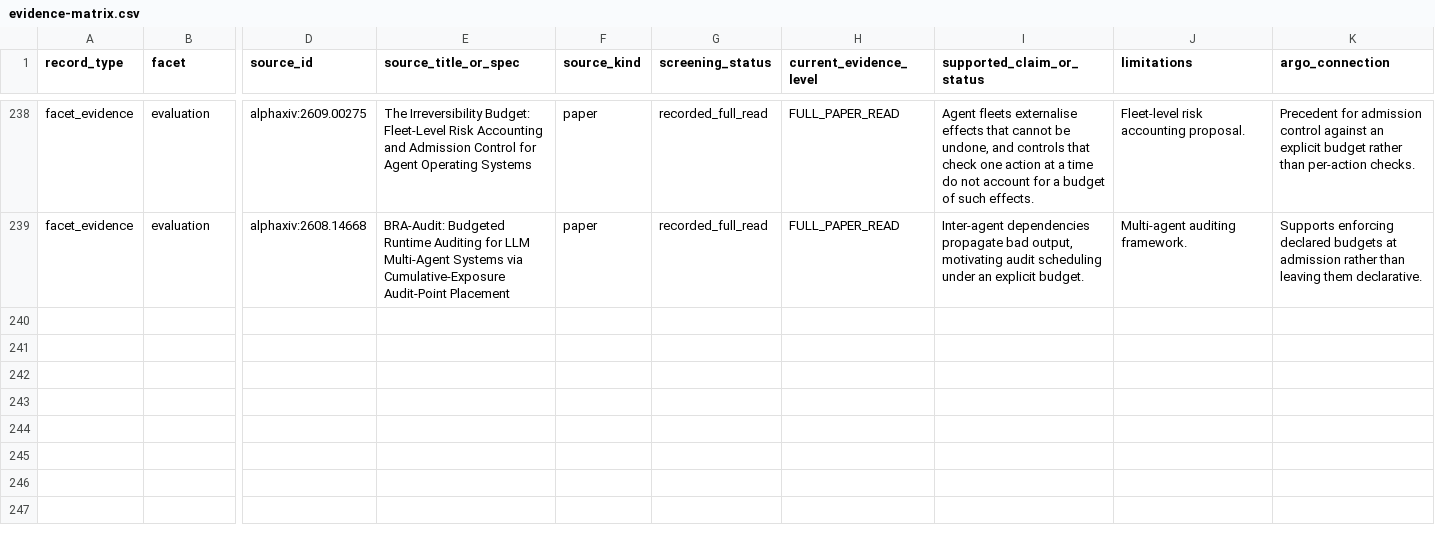
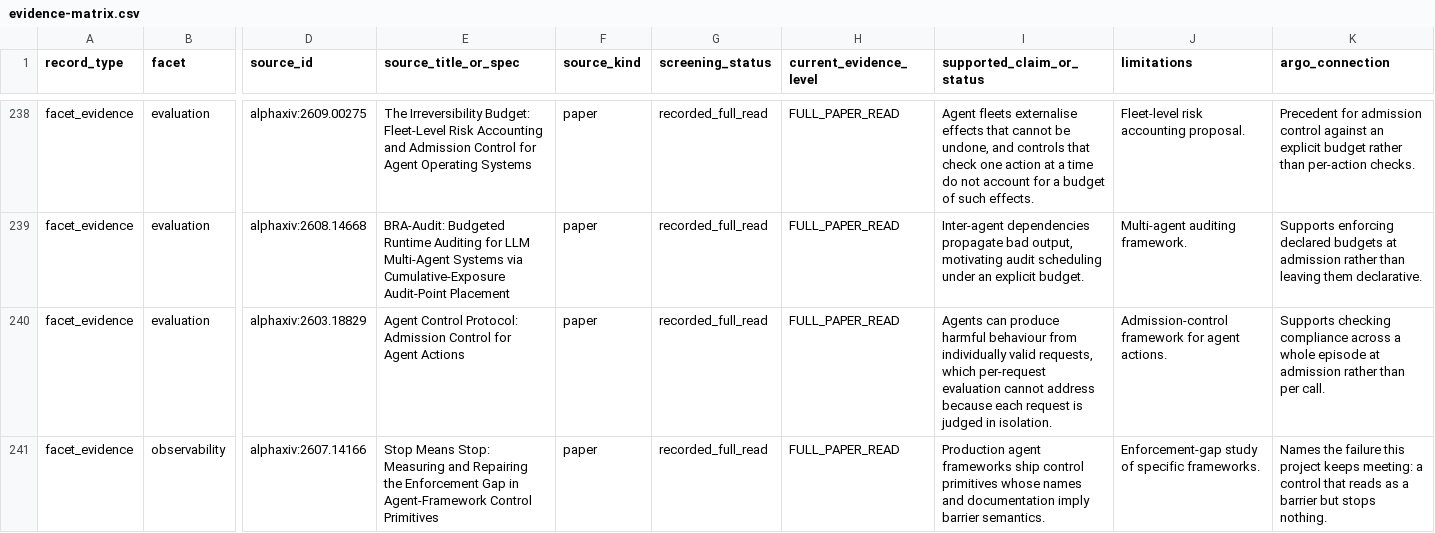
Before and after one commit to umyunsang/argo, a CSV file: paper/evidence-matrix.csv, drawn as a sheet; only a part is shown, gaps mark what is left out; rows hold the shown columns only; the diff names each change by its address in the sheet, - before the commit and + after, or states it on an @@ line.

Commit message:
feat(paper): refuse scoring for episodes that violate or cannot show compliance

```diff
--- a/paper/evidence-matrix.csv
+++ b/paper/evidence-matrix.csv
+row 240: facet_evidence | evaluation | alphaxiv:2603.18829 | Agent Control Protocol: Admission Control for Agent Actions | paper | recorded_full_read | FULL_PAPER_READ | Agents can produce harmful behaviour from individually valid requests, which per-request evaluation cannot address because each request is judged in isolation. | Admission-control framework for agent actions. | Supports checking compliance across a whole episode at admission rather than per call.
+row 241: facet_evidence | observability | alphaxiv:2607.14166 | Stop Means Stop: Measuring and Repairing the Enforcement Gap in Agent-Framework Control Primitives | paper | recorded_full_read | FULL_PAPER_READ | Production agent frameworks ship control primitives whose names and documentation imply barrier semantics. | Enforcement-gap study of specific frameworks. | Names the failure this project keeps meeting: a control that reads as a barrier but stops nothing.
```
Also changed, not shown: 22 other files.
